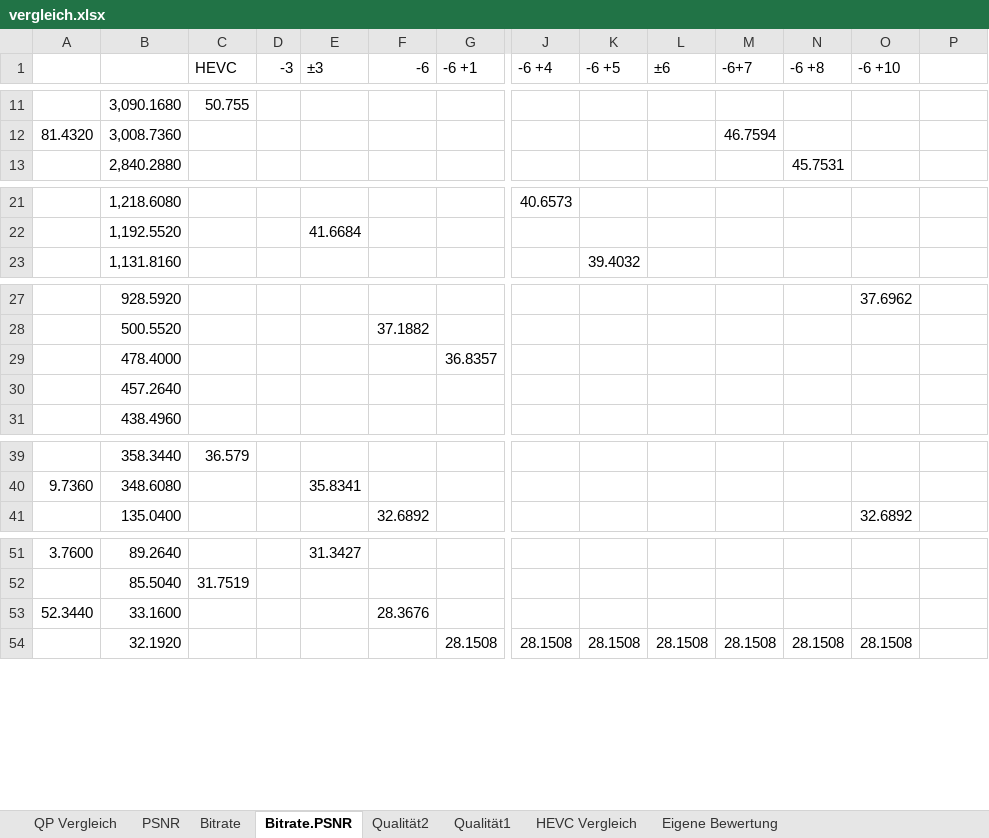
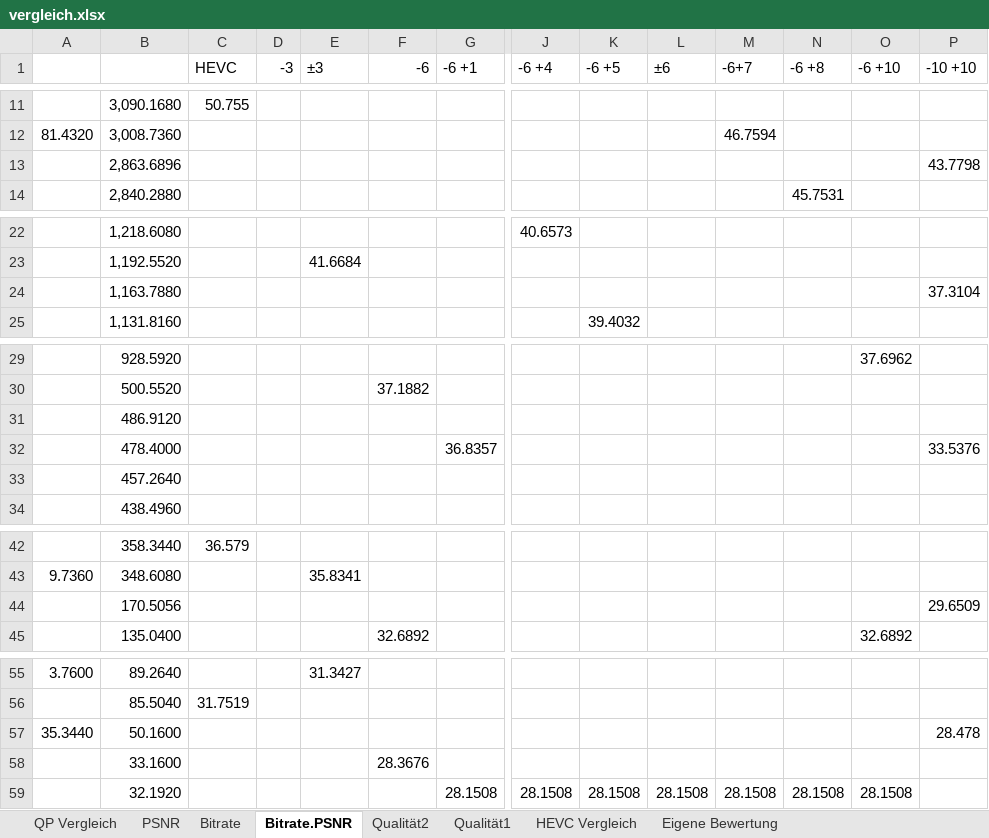
Before and after one commit to markxma1/HEVCCombinedFaceDetection, an Excel workbook: 08_Tests/vergleich.xlsx, sheet Bitrate.PSNR, drawn as a sheet; only a part is shown, gaps mark what is left out; values as stored, in another font and other column widths than the file's, no cell formats; conditional formats not drawn; addresses are those after the commit; rows hold the shown columns only; the diff names each change by its address in the sheet, - before the commit and + after, or states it on an @@ line.

```diff
--- a/08_Tests/vergleich.xlsx (sheet Bitrate.PSNR)
+++ b/08_Tests/vergleich.xlsx (sheet Bitrate.PSNR)
-P1: (empty)
+P1: -10 +10
+row 13:  | 2,863.6896 |  |  |  |  |  |  |  |  |  |  |  | 43.7798
+row 24:  | 1,163.7880 |  |  |  |  |  |  |  |  |  |  |  | 37.3104
+row 31:  | 486.9120
-P32 (-10 +10): (empty)
+P32 (-10 +10): 33.5376
+row 44:  | 170.5056 |  |  |  |  |  |  |  |  |  |  |  | 29.6509
+row 57: 35.3440 | 50.1600 |  |  |  |  |  |  |  |  |  |  |  | 28.478
-A58: 52.3440
+A58: (empty)
```
Also changed, not shown: sheet QP Vergleich, sheet Eigene Bewertung, sheet Gesicht Bitrate Vergleich, other sheet tabs, cell formats, formulas that keep their value, charts or pictures.
